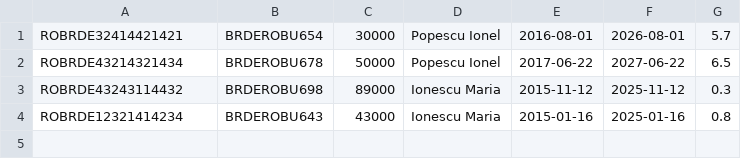
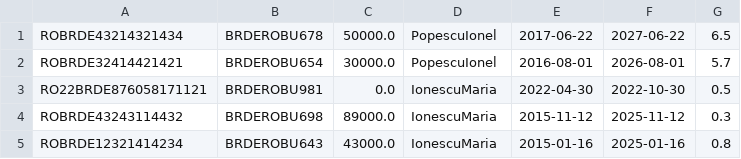
Before and after one commit to LucianaPirlogea/Proiect_PAO, a CSV file: data/deposits.csv, drawn as a sheet.

```diff
--- a/data/deposits.csv
+++ b/data/deposits.csv
@@ -1,4 +1,5 @@
-ROBRDE32414421421, BRDEROBU654, 30000, Popescu Ionel, 2016-08-01, 2026-08-01, 5.7
-ROBRDE43214321434, BRDEROBU678, 50000, Popescu Ionel, 2017-06-22, 2027-06-22, 6.5
-ROBRDE43243114432, BRDEROBU698, 89000, Ionescu Maria, 2015-11-12, 2025-11-12, 0.3
-ROBRDE12321414234, BRDEROBU643, 43000, Ionescu Maria, 2015-01-16, 2025-01-16, 0.8
+ROBRDE43214321434,BRDEROBU678,50000.0,PopescuIonel,2017-06-22,2027-06-22,6.5
+ROBRDE32414421421,BRDEROBU654,30000.0,PopescuIonel,2016-08-01,2026-08-01,5.7
+RO22BRDE876058171121,BRDEROBU981,0.0,IonescuMaria,2022-04-30,2022-10-30,0.5
+ROBRDE43243114432,BRDEROBU698,89000.0,IonescuMaria,2015-11-12,2025-11-12,0.3
+ROBRDE12321414234,BRDEROBU643,43000.0,IonescuMaria,2015-01-16,2025-01-16,0.8
```
Also changed, not shown: data/clients.csv, data/savingsAccounts.csv, 6 other files.
